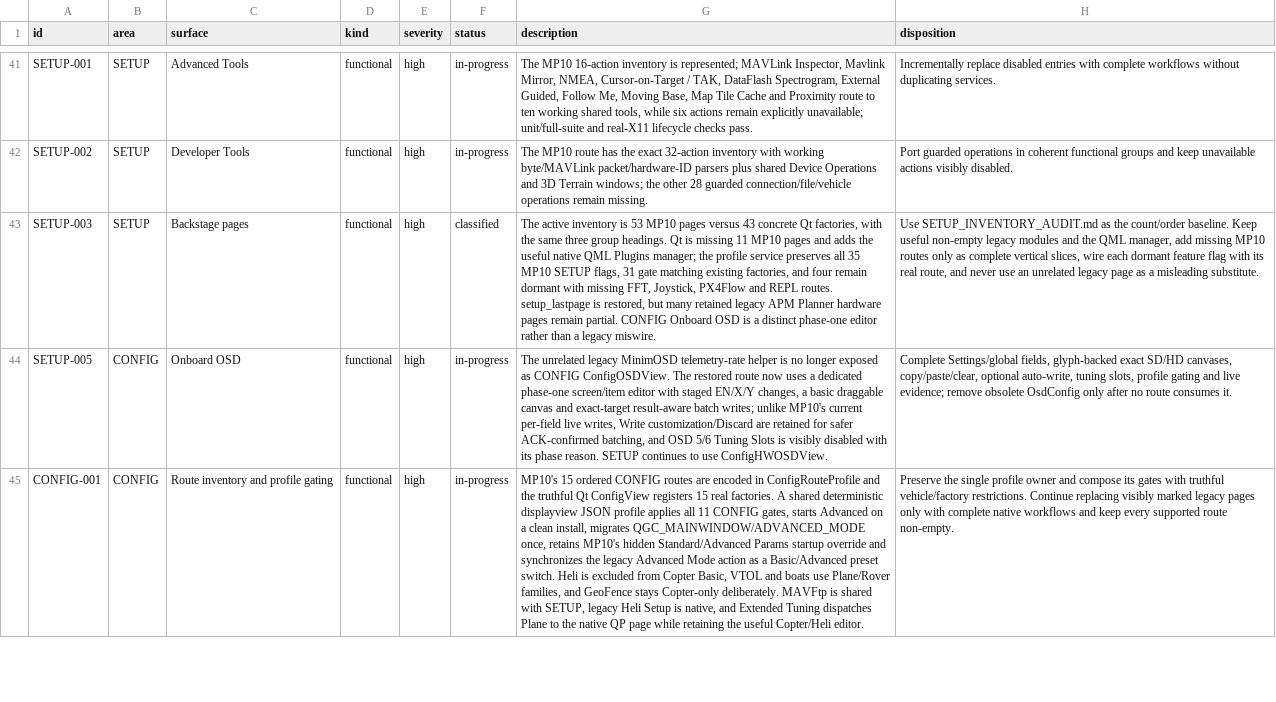
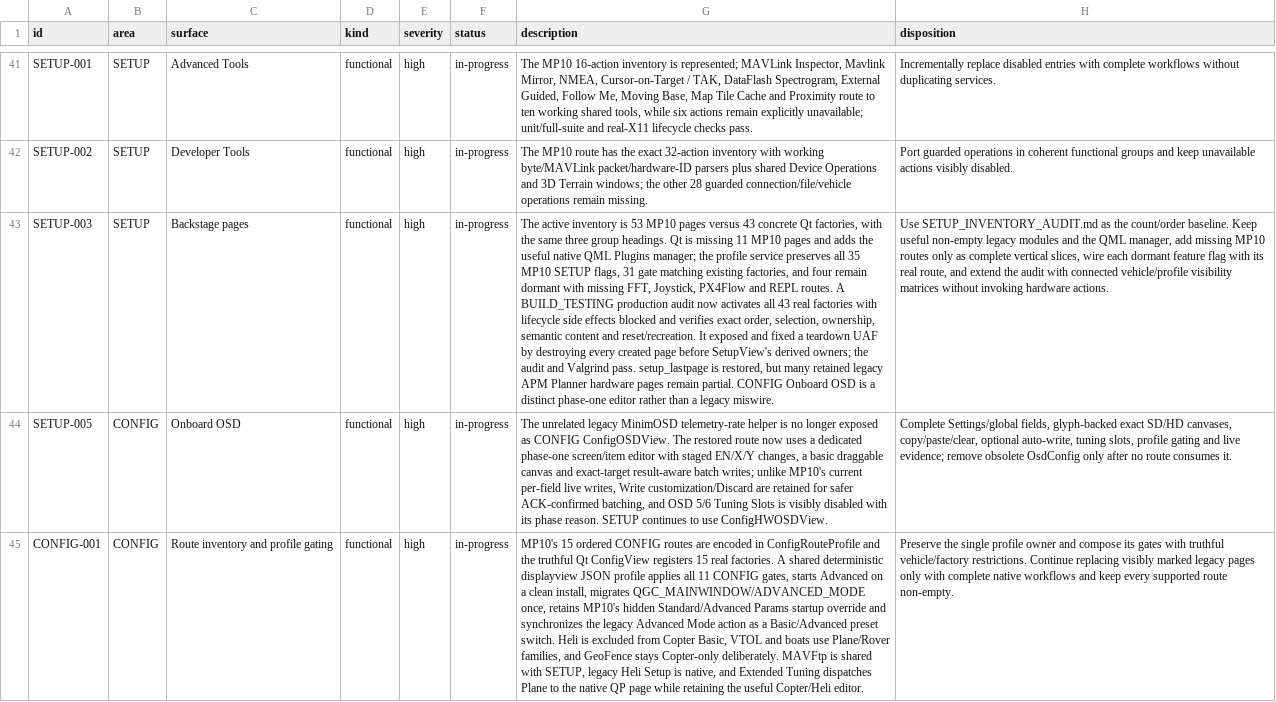
Before and after one commit to Rouniy/apm_planner, a TSV file: docs/porting/PORTING_DEVIATIONS.tsv, drawn as a sheet; only a part is shown, gaps mark what is left out; the diff covers the shown part only; the diff names each change by its address in the sheet, - before the commit and + after, or states it on an @@ line.

```diff
--- a/docs/porting/PORTING_DEVIATIONS.tsv
+++ b/docs/porting/PORTING_DEVIATIONS.tsv
-F43 (status): classified
+F43 (status): in-progress
-G43 (description): …REPL routes. setup_lastpage is…
+G43 (description): …REPL routes. A BUILD_TESTING production audit now activates all 43 real factories with lifecycle side effects blocked and verifies exact order, selection, ownership, semantic content and reset/recreation. It exposed and fixed a teardown UAF by destroying every created page before SetupView's derived owners; the audit and Valgrind pass. setup_lastpage is…
-H43 (disposition): …route, and never use an unrelated legacy page as a misleading substitute.
+H43 (disposition): …route, and extend the audit with connected vehicle/profile visibility matrices without invoking hardware actions.
```
Also changed, not shown: 2 edited cells elsewhere in this file, docs/porting/MISSION_PLANNER_SCREEN_PARITY.tsv, 14 other files.
